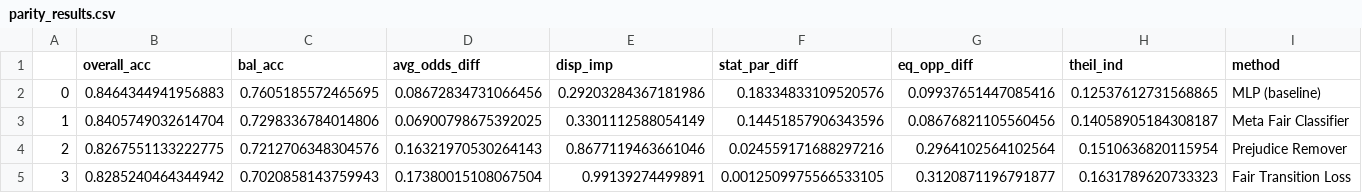
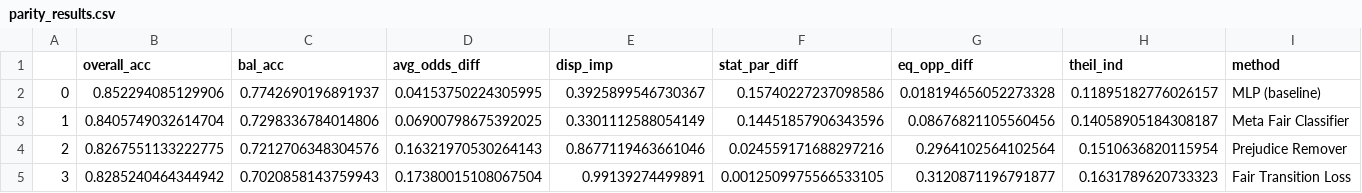
Before and after one commit to ygorcanalli/FairTransitionLoss, a CSV file: notebooks/2023-05-23/parity_results.csv, drawn as a sheet.

```diff
--- a/notebooks/2023-05-23/parity_results.csv
+++ b/notebooks/2023-05-23/parity_results.csv
@@ -1,3 +1,3 @@
 ,overall_acc,bal_acc,avg_odds_diff,disp_imp,stat_par_diff,eq_opp_diff,theil_ind,method
-0,0.8464344941956883,0.7605185572465695,0.08672834731066456,0.29203284367181986,0.18334833109520576,0.09937651447085416,0.12537612731568865,MLP (baseline)
+0,0.852294085129906,0.7742690196891937,0.04153750224305995,0.3925899546730367,0.15740227237098586,0.018194656052273328,0.11895182776026157,MLP (baseline)
 1,0.8405749032614704,0.7298336784014806,0.06900798675392025,0.3301112588054149,0.14451857906343596,0.08676821105560456,0.14058905184308187,Meta Fair Classifier
```
Also changed, not shown: notebooks/2023-05-23/odds_results.csv, notebooks/2023-05-23/opportunity_results.csv, 6 other files.
